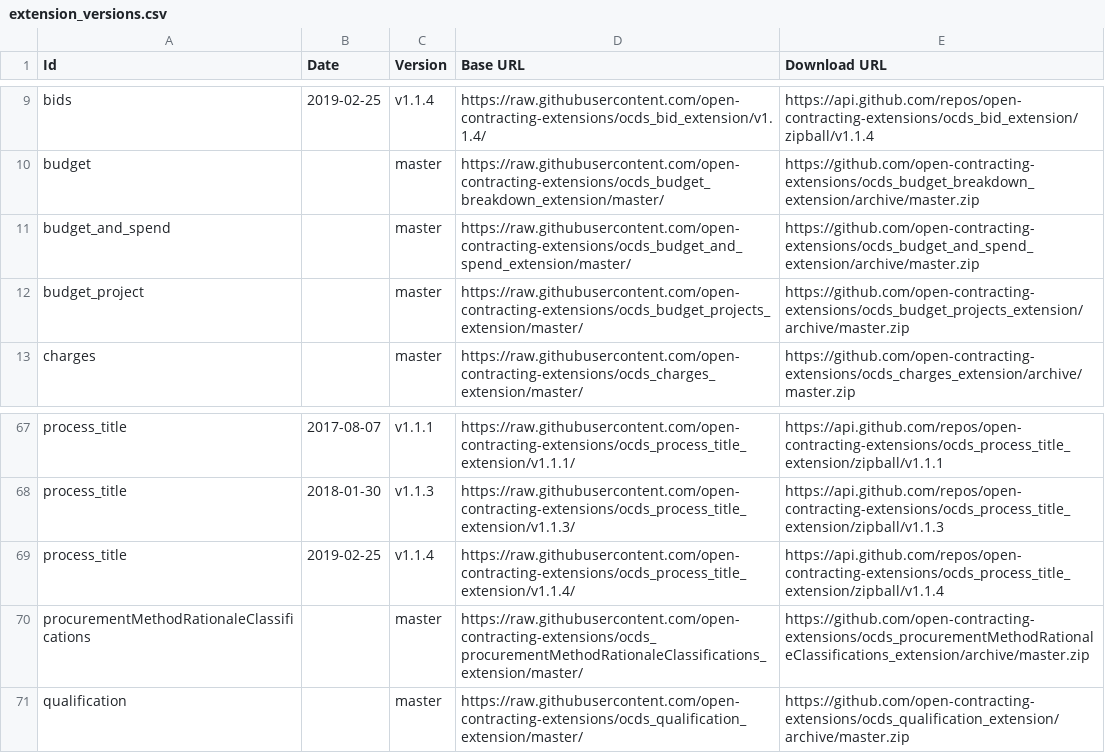
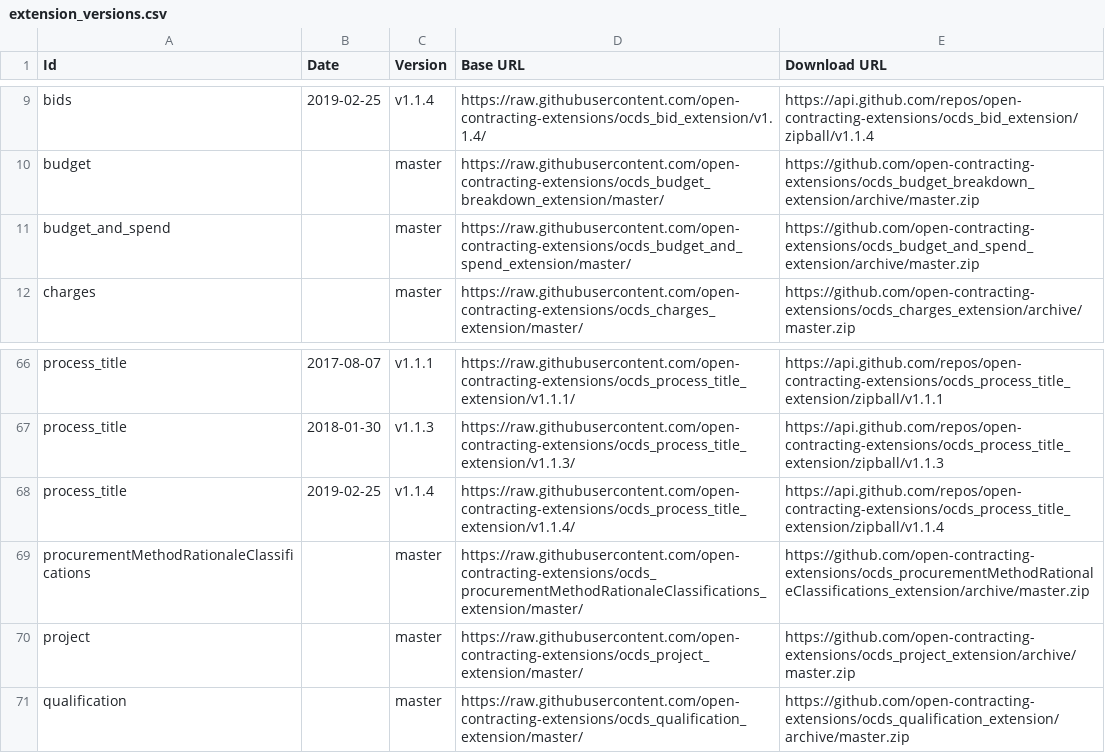
Before and after one commit to open-contracting/extension_registry, a CSV file: extension_versions.csv, drawn as a sheet; only a part is shown, gaps mark what is left out.

Commit message:
Rename budget_project to project

```diff
--- a/extension_versions.csv
+++ b/extension_versions.csv
@@ -11,3 +11,2 @@ budget,,master,https://raw.githubusercontent.com/open-contracting-extensions/ocd
 budget_and_spend,,master,https://raw.githubusercontent.com/open-contracting-extensions/ocds_budget_and_spend_extension/master/,https://github.com/open-contracting-extensions/ocds_budget_and_spend_extension/archive/master.zip
-budget_project,,master,https://raw.githubusercontent.com/open-contracting-extensions/ocds_budget_projects_extension/master/,https://github.com/open-contracting-extensions/ocds_budget_projects_extension/archive/master.zip
 charges,,master,https://raw.githubusercontent.com/open-contracting-extensions/ocds_charges_extension/master/,https://github.com/open-contracting-extensions/ocds_charges_extension/archive/master.zip
@@ -70,2 +69,3 @@ process_title,2019-02-25,v1.1.4,https://raw.githubusercontent.com/open-contracti
 procurementMethodRationaleClassifications,,master,https://raw.githubusercontent.com/open-contracting-extensions/ocds_procurementMethodRationaleClassifications_extension/master/,https://github.com/open-contracting-extensions/ocds_procurementMethodRationaleClassifications_extension/archive/master.zip
+project,,master,https://raw.githubusercontent.com/open-contracting-extensions/ocds_project_extension/master/,https://github.com/open-contracting-extensions/ocds_project_extension/archive/master.zip
 qualification,,master,https://raw.githubusercontent.com/open-contracting-extensions/ocds_qualification_extension/master/,https://github.com/open-contracting-extensions/ocds_qualification_extension/archive/master.zip
```
Also changed, not shown: extensions.csv, 1 other file.
